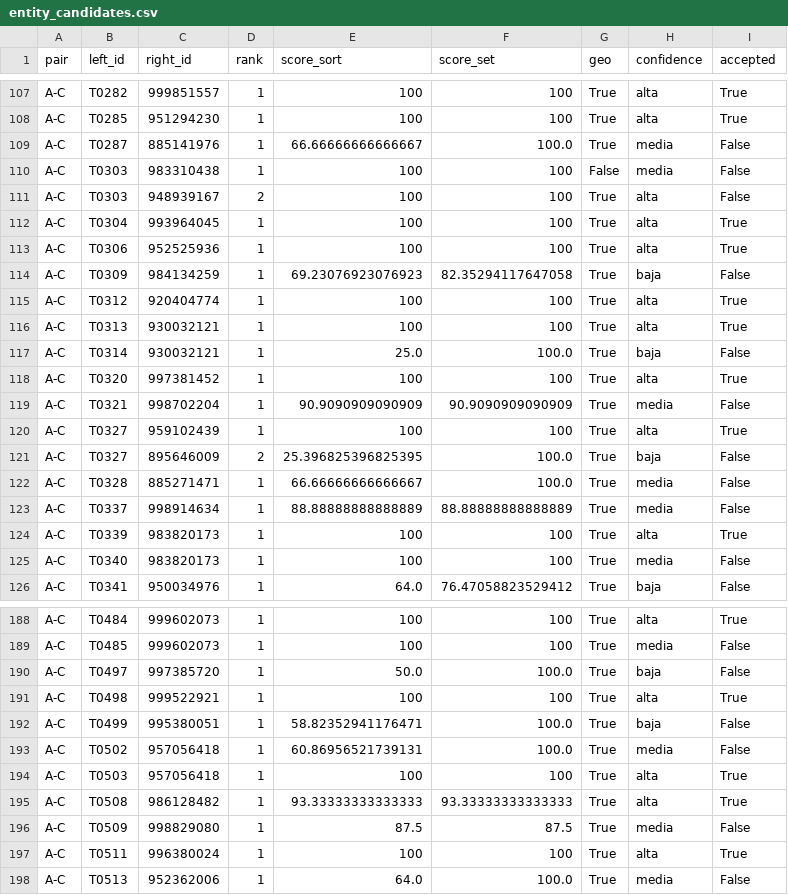
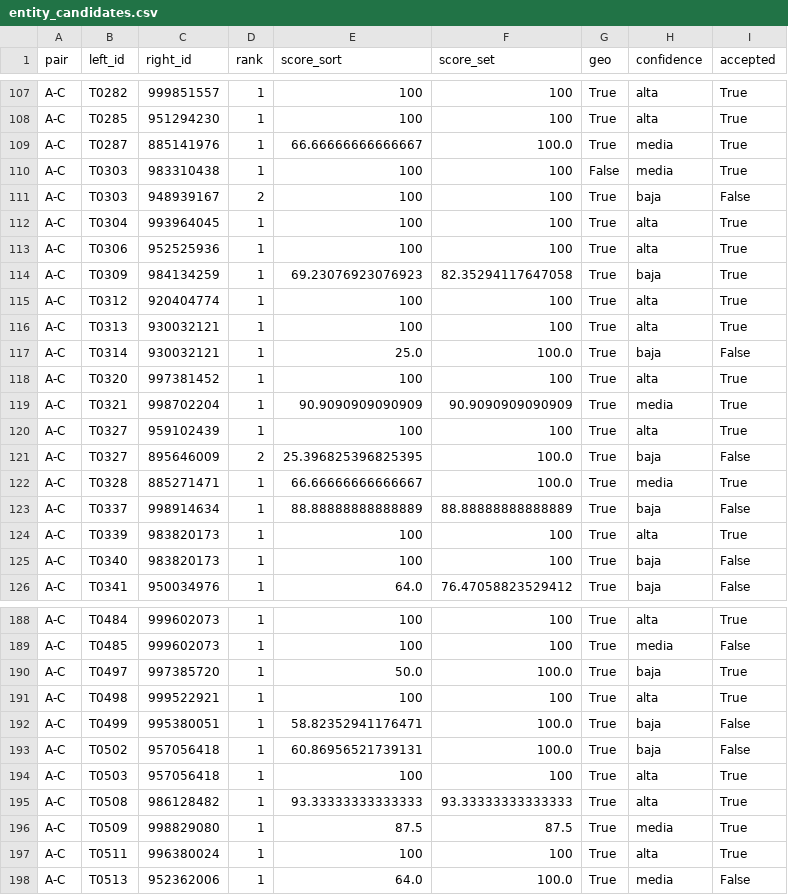
Before and after one commit to freirejuan/connected-action-v2, a CSV file: data-src/mission/entity_candidates.csv, drawn as a sheet; only a part is shown, gaps mark what is left out; the diff covers the shown part only.

```diff
--- a/data-src/mission/entity_candidates.csv
+++ b/data-src/mission/entity_candidates.csv
@@ -108,8 +108,8 @@ A-C,T0282,999851557,1,100,100,True,alta,True
 A-C,T0285,951294230,1,100,100,True,alta,True
-A-C,T0287,885141976,1,66.66666666666667,100.0,True,media,False
-A-C,T0303,983310438,1,100,100,False,media,False
-A-C,T0303,948939167,2,100,100,True,alta,False
+A-C,T0287,885141976,1,66.66666666666667,100.0,True,media,True
+A-C,T0303,983310438,1,100,100,False,media,True
+A-C,T0303,948939167,2,100,100,True,baja,False
 A-C,T0304,993964045,1,100,100,True,alta,True
 A-C,T0306,952525936,1,100,100,True,alta,True
-A-C,T0309,984134259,1,69.23076923076923,82.35294117647058,True,baja,False
+A-C,T0309,984134259,1,69.23076923076923,82.35294117647058,True,baja,True
 A-C,T0312,920404774,1,100,100,True,alta,True
@@ -118,9 +118,9 @@ A-C,T0314,930032121,1,25.0,100.0,True,baja,False
 A-C,T0320,997381452,1,100,100,True,alta,True
-A-C,T0321,998702204,1,90.9090909090909,90.9090909090909,True,media,False
+A-C,T0321,998702204,1,90.9090909090909,90.9090909090909,True,media,True
 A-C,T0327,959102439,1,100,100,True,alta,True
 A-C,T0327,895646009,2,25.396825396825395,100.0,True,baja,False
-A-C,T0328,885271471,1,66.66666666666667,100.0,True,media,False
-A-C,T0337,998914634,1,88.88888888888889,88.88888888888889,True,media,False
+A-C,T0328,885271471,1,66.66666666666667,100.0,True,media,True
+A-C,T0337,998914634,1,88.88888888888889,88.88888888888889,True,baja,False
 A-C,T0339,983820173,1,100,100,True,alta,True
-A-C,T0340,983820173,1,100,100,True,media,False
+A-C,T0340,983820173,1,100,100,True,baja,False
 A-C,T0341,950034976,1,64.0,76.47058823529412,True,baja,False
@@ -189,9 +189,9 @@ A-C,T0484,999602073,1,100,100,True,alta,True
 A-C,T0485,999602073,1,100,100,True,media,False
-A-C,T0497,997385720,1,50.0,100.0,True,baja,False
+A-C,T0497,997385720,1,50.0,100.0,True,baja,True
 A-C,T0498,999522921,1,100,100,True,alta,True
 A-C,T0499,995380051,1,58.82352941176471,100.0,True,baja,False
-A-C,T0502,957056418,1,60.86956521739131,100.0,True,media,False
+A-C,T0502,957056418,1,60.86956521739131,100.0,True,baja,False
 A-C,T0503,957056418,1,100,100,True,alta,True
 A-C,T0508,986128482,1,93.33333333333333,93.33333333333333,True,alta,True
-A-C,T0509,998829080,1,87.5,87.5,True,media,False
+A-C,T0509,998829080,1,87.5,87.5,True,media,True
 A-C,T0511,996380024,1,100,100,True,alta,True
```
Also changed, not shown: 84 edited cells elsewhere in this file, data-src/mission/entity_nature_auto.csv, 6 other files.
